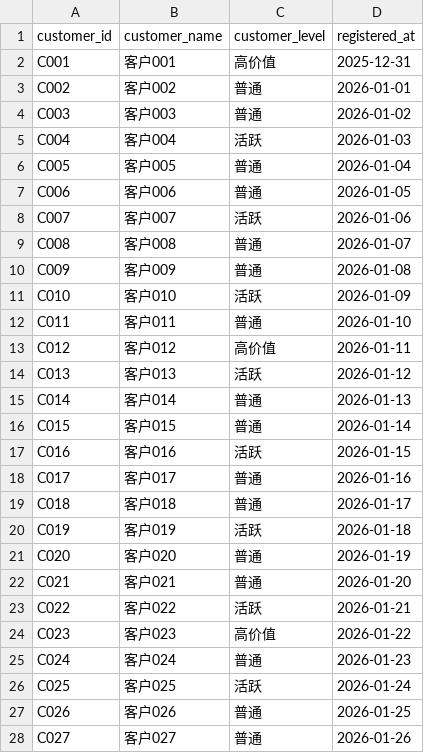
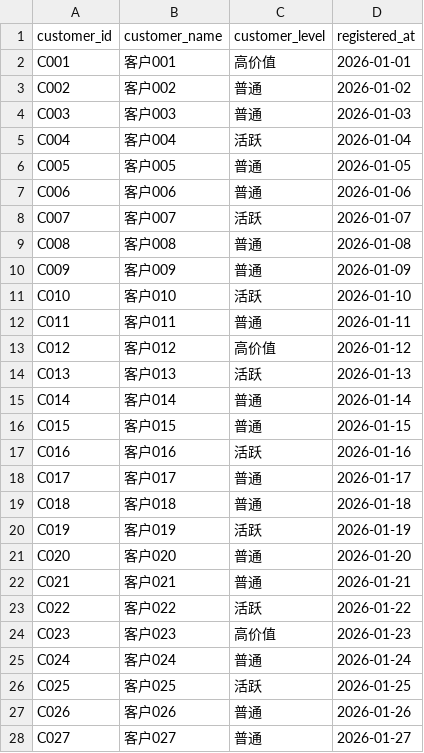
Before and after one commit to chenshuangwtt/business-agent-mvp, a CSV file: data/customers.csv, drawn as a sheet; only a part is shown; the diff covers the shown part only.

```diff
--- a/data/customers.csv
+++ b/data/customers.csv
@@ -1,28 +1,28 @@
 customer_id,customer_name,customer_level,registered_at
-C001,客户001,高价值,2025-12-31
-C002,客户002,普通,2026-01-01
-C003,客户003,普通,2026-01-02
-C004,客户004,活跃,2026-01-03
-C005,客户005,普通,2026-01-04
-C006,客户006,普通,2026-01-05
-C007,客户007,活跃,2026-01-06
-C008,客户008,普通,2026-01-07
-C009,客户009,普通,2026-01-08
-C010,客户010,活跃,2026-01-09
-C011,客户011,普通,2026-01-10
-C012,客户012,高价值,2026-01-11
-C013,客户013,活跃,2026-01-12
-C014,客户014,普通,2026-01-13
-C015,客户015,普通,2026-01-14
-C016,客户016,活跃,2026-01-15
-C017,客户017,普通,2026-01-16
-C018,客户018,普通,2026-01-17
-C019,客户019,活跃,2026-01-18
-C020,客户020,普通,2026-01-19
-C021,客户021,普通,2026-01-20
-C022,客户022,活跃,2026-01-21
-C023,客户023,高价值,2026-01-22
-C024,客户024,普通,2026-01-23
-C025,客户025,活跃,2026-01-24
-C026,客户026,普通,2026-01-25
-C027,客户027,普通,2026-01-26
+C001,客户001,高价值,2026-01-01
+C002,客户002,普通,2026-01-02
+C003,客户003,普通,2026-01-03
+C004,客户004,活跃,2026-01-04
+C005,客户005,普通,2026-01-05
+C006,客户006,普通,2026-01-06
+C007,客户007,活跃,2026-01-07
+C008,客户008,普通,2026-01-08
+C009,客户009,普通,2026-01-09
+C010,客户010,活跃,2026-01-10
+C011,客户011,普通,2026-01-11
+C012,客户012,高价值,2026-01-12
+C013,客户013,活跃,2026-01-13
+C014,客户014,普通,2026-01-14
+C015,客户015,普通,2026-01-15
+C016,客户016,活跃,2026-01-16
+C017,客户017,普通,2026-01-17
+C018,客户018,普通,2026-01-18
+C019,客户019,活跃,2026-01-19
+C020,客户020,普通,2026-01-20
+C021,客户021,普通,2026-01-21
+C022,客户022,活跃,2026-01-22
+C023,客户023,高价值,2026-01-23
+C024,客户024,普通,2026-01-24
+C025,客户025,活跃,2026-01-25
+C026,客户026,普通,2026-01-26
+C027,客户027,普通,2026-01-27
```
Also changed, not shown: 63 edited cells elsewhere in this file, data/order_items.csv, data/orders.csv, 12 other files.
